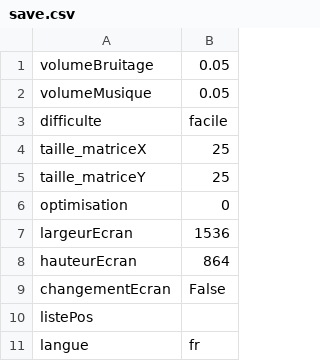
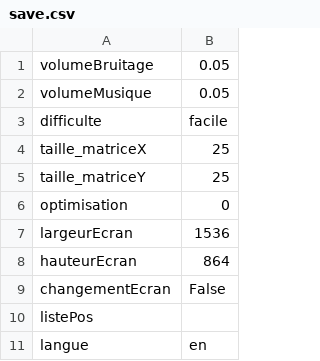
Before and after one commit to dedaleDev/THE-WILD-LAND, a CSV file: save.csv, drawn as a sheet.

```diff
--- a/save.csv
+++ b/save.csv
@@ -10,2 +10,2 @@ changementEcran ,False
 listePos ,
-langue ,fr
+langue ,en
```
Also changed, not shown: 5 other files.
